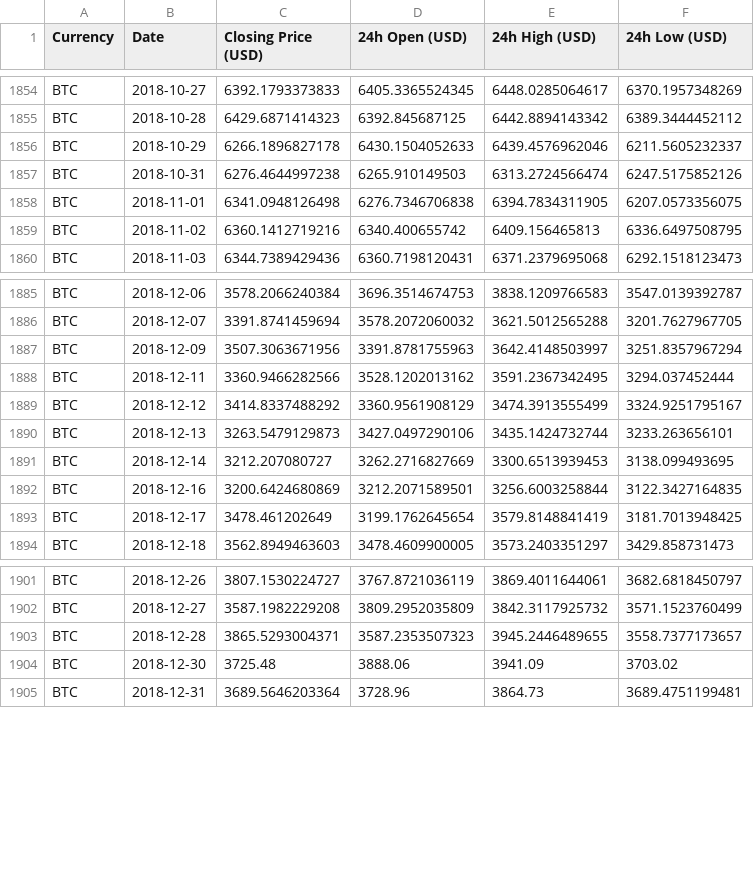
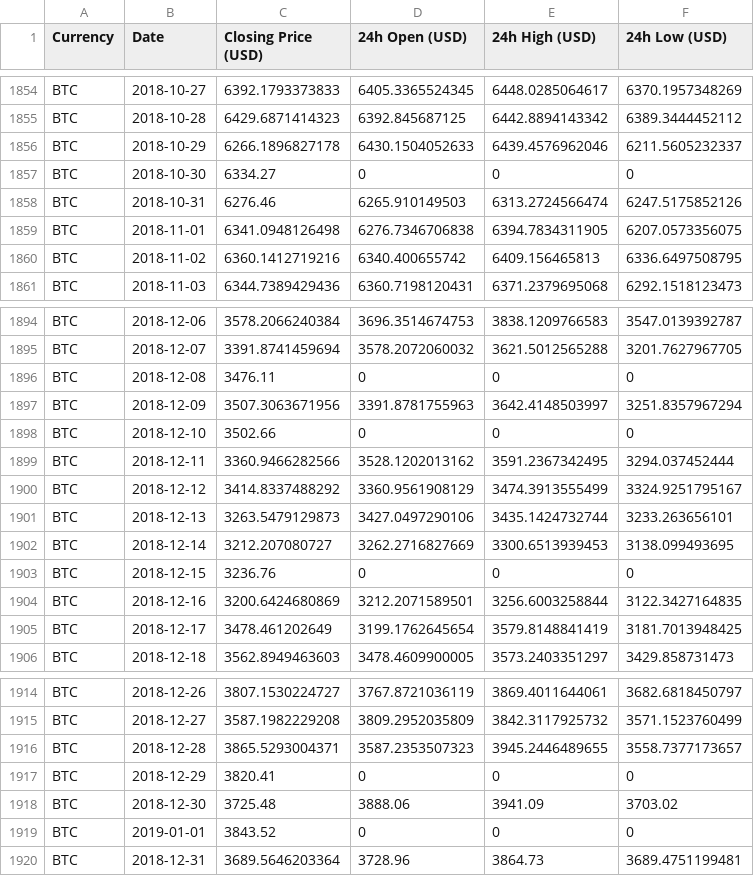
Before and after one commit to okvist04/Bachelor, a CSV file: BitcoinDataCoinDesk.csv, drawn as a sheet; only a part is shown, gaps mark what is left out; the diff covers the shown part only.

```diff
--- a/BitcoinDataCoinDesk.csv
+++ b/BitcoinDataCoinDesk.csv
@@ -1856,3 +1856,4 @@ BTC,2018-10-28,6429.6871414323,6392.845687125,6442.8894143342,6389.3444452112
 BTC,2018-10-29,6266.1896827178,6430.1504052633,6439.4576962046,6211.5605232337
-BTC,2018-10-31,6276.4644997238,6265.910149503,6313.2724566474,6247.5175852126
+BTC,2018-10-30,6334.27,0,0,0
+BTC,2018-10-31,6276.46,6265.910149503,6313.2724566474,6247.5175852126
 BTC,2018-11-01,6341.0948126498,6276.7346706838,6394.7834311905,6207.0573356075
@@ -1886,3 +1895,5 @@ BTC,2018-12-06,3578.2066240384,3696.3514674753,3838.1209766583,3547.0139392787
 BTC,2018-12-07,3391.8741459694,3578.2072060032,3621.5012565288,3201.7627967705
+BTC,2018-12-08,3476.11,0,0,0
 BTC,2018-12-09,3507.3063671956,3391.8781755963,3642.4148503997,3251.8357967294
+BTC,2018-12-10,3502.66,0,0,0
 BTC,2018-12-11,3360.9466282566,3528.1202013162,3591.2367342495,3294.037452444
@@ -1891,2 +1902,3 @@ BTC,2018-12-13,3263.5479129873,3427.0497290106,3435.1424732744,3233.263656101
 BTC,2018-12-14,3212.207080727,3262.2716827669,3300.6513939453,3138.099493695
+BTC,2018-12-15,3236.76,0,0,0
 BTC,2018-12-16,3200.6424680869,3212.2071589501,3256.6003258844,3122.3427164835
@@ -1903,3 +1916,5 @@ BTC,2018-12-27,3587.1982229208,3809.2952035809,3842.3117925732,3571.1523760499
 BTC,2018-12-28,3865.5293004371,3587.2353507323,3945.2446489655,3558.7377173657
+BTC,2018-12-29,3820.41,0,0,0
 BTC,2018-12-30,3725.48,3888.06,3941.09,3703.02
+BTC,2019-01-01,3843.52,0,0,0
 BTC,2018-12-31,3689.5646203364,3728.96,3864.73,3689.4751199481
```
Also changed, not shown: 9 added rows elsewhere in this file, 4 other files.
